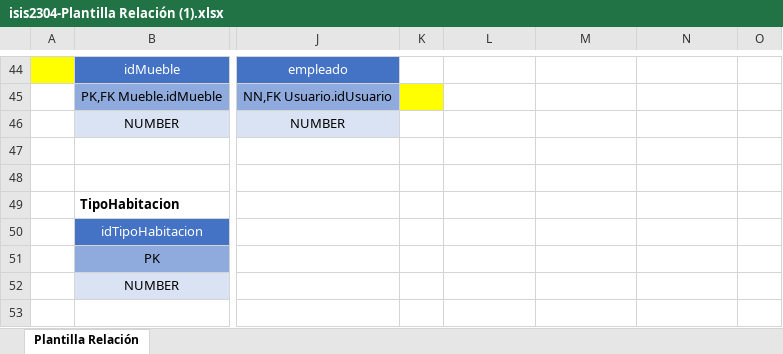
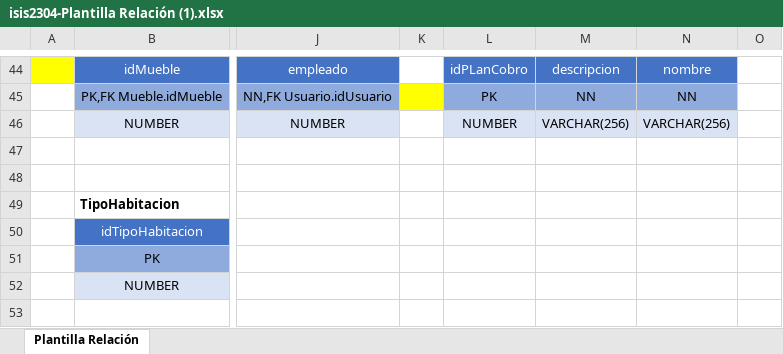
Before and after one commit to amolinam08/Final-ST, an Excel workbook: SISTRANS-PROYECTO/enunciados/isis2304-Plantilla Relación (1).xlsx, sheet Plantilla Relación, drawn as a sheet; only a part is shown, gaps mark what is left out; values as stored, in another font and other column widths than the file's, no borders; the diff covers the shown part only; the diff names each change by its address in the sheet, - before the commit and + after, or states it on an @@ line.

```diff
--- a/SISTRANS-PROYECTO/enunciados/isis2304-Plantilla Relación (1).xlsx (sheet Plantilla Relación)
+++ b/SISTRANS-PROYECTO/enunciados/isis2304-Plantilla Relación (1).xlsx (sheet Plantilla Relación)
-L44: (empty)
+L44: idPLanCobro
-L44:N44 fill: none
+L44:N44 fill: #4472C4
-M44: (empty)
+M44: descripcion
-N44: (empty)
+N44: nombre
-L45: (empty)
+L45: PK
-L45:N45 fill: none
+L45:N45 fill: #8FAADC
-M45: (empty)
+M45: NN
-N45: (empty)
+N45: NN
-L46: (empty)
+L46: NUMBER
-L46:N46 fill: none
+L46:N46 fill: #DAE3F3
-M46: (empty)
+M46: VARCHAR(256)
-N46: (empty)
+N46: VARCHAR(256)
```
Also changed, not shown: 1 added row, 1 removed row, 27 edited cells and cell formats elsewhere in this sheet, 12 other files.
